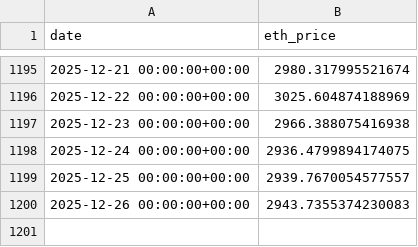
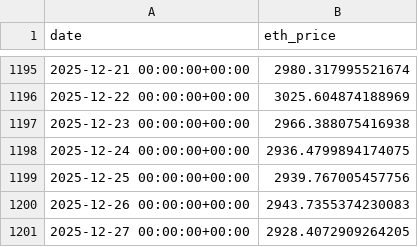
Before and after one commit to FirstBML/Whale-Movement-Based-Price-Direction-Generator-V2, a CSV file: WhalesIntent/Intent/data/price_cache/eth.csv, drawn as a sheet; only a part is shown, gaps mark what is left out.

```diff
--- a/WhalesIntent/Intent/data/price_cache/eth.csv
+++ b/WhalesIntent/Intent/data/price_cache/eth.csv
@@ -1198,3 +1198,4 @@ date,eth_price
 2025-12-24 00:00:00+00:00,2936.4799894174075
-2025-12-25 00:00:00+00:00,2939.7670054577557
+2025-12-25 00:00:00+00:00,2939.767005457756
 2025-12-26 00:00:00+00:00,2943.7355374230083
+2025-12-27 00:00:00+00:00,2928.4072909264205
```
Also changed, not shown: WhalesIntent/Intent/data/price_cache/btc.csv, 14 other files.
